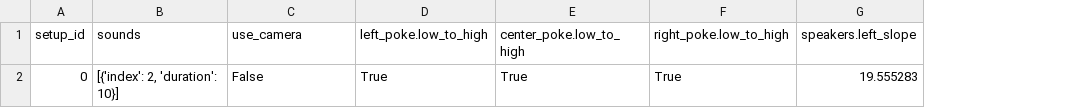
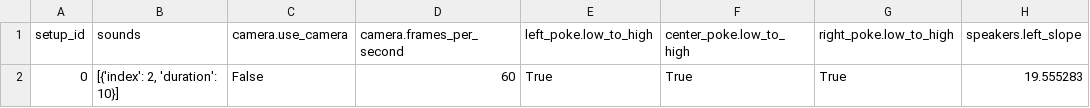
Before and after one commit to fchampalimaud/CDC.SoundLateralizationTask, a CSV file: config/setup.csv, drawn as a sheet; only a part is shown; the diff names each change by its address in the sheet, - before the commit and + after, or states it on an @@ line.

Commit message:
Fixed GUI bug in Repeat Errors button + camera FPS added to setup config file + ports and paths separated in config.yml file

```diff
--- a/config/setup.csv
+++ b/config/setup.csv
+column D (camera.frames_per_second), row 2: 60
-C1: use_camera
+C1: camera.use_camera
```
Also changed, not shown: 13 other files.
